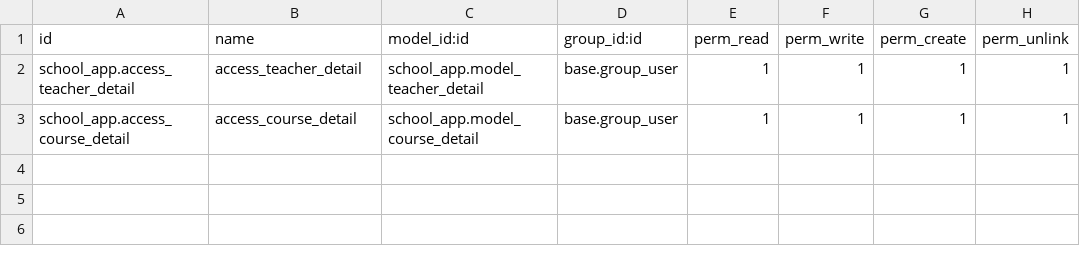
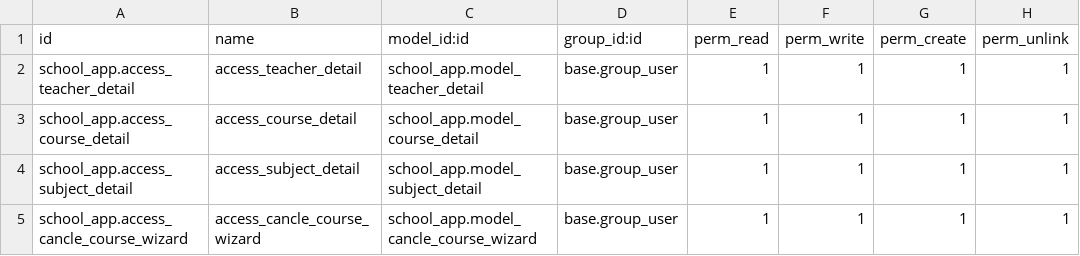
Before and after one commit to bizzappdevtitans/prince_vekariya, a CSV file: school_app/security/ir.model.access.csv, drawn as a sheet; the diff names each change by its address in the sheet, - before the commit and + after, or states it on an @@ line.

```diff
--- a/school_app/security/ir.model.access.csv
+++ b/school_app/security/ir.model.access.csv
+row 4: school_app.access_subject_detail | access_subject_detail | school_app.model_subject_detail | base.group_user | 1 | 1 | 1 | 1
+row 5: school_app.access_cancle_course_wizard | access_cancle_course_wizard | school_app.model_cancle_course_wizard | base.group_user | 1 | 1 | 1 | 1
```
Also changed, not shown: 13 other files.
